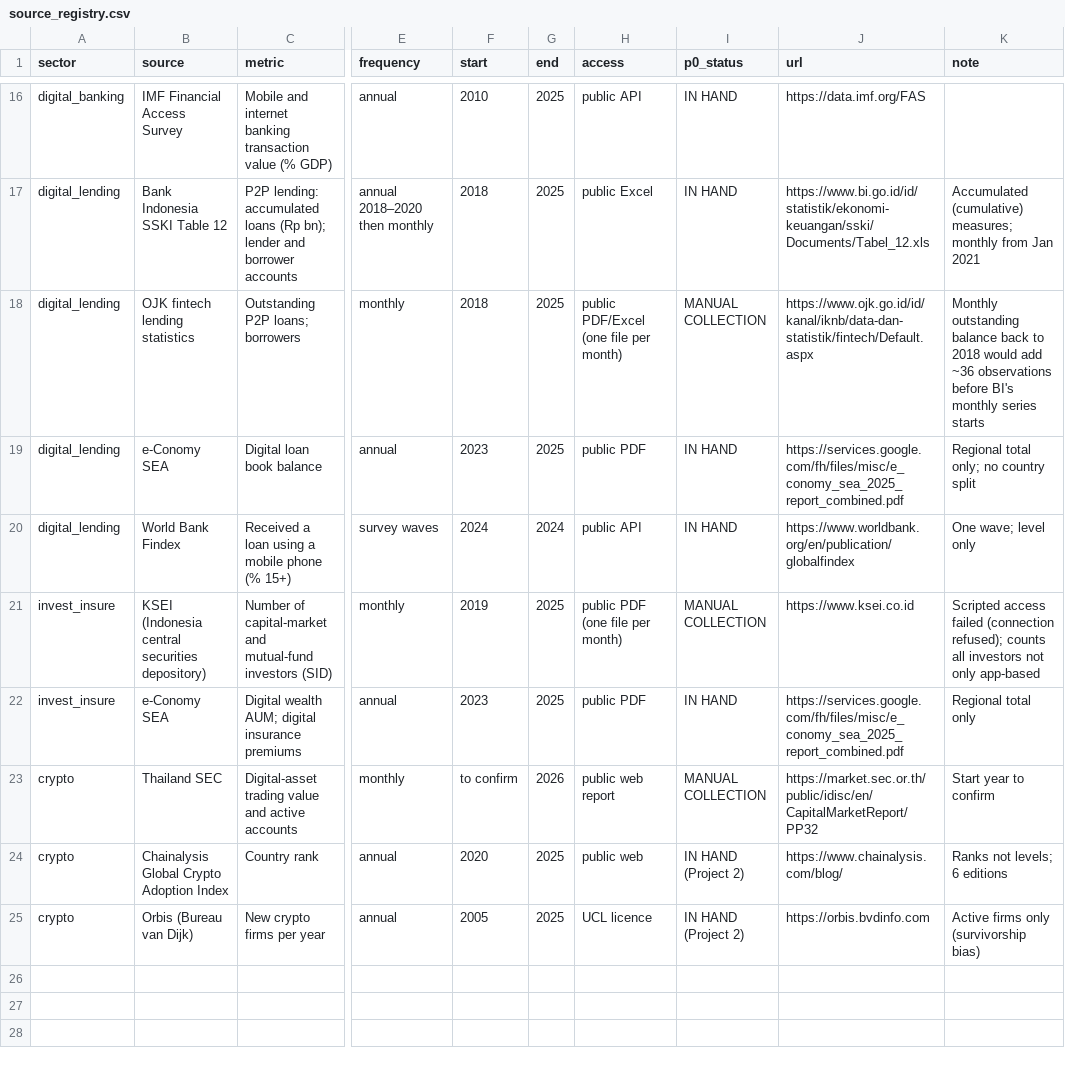
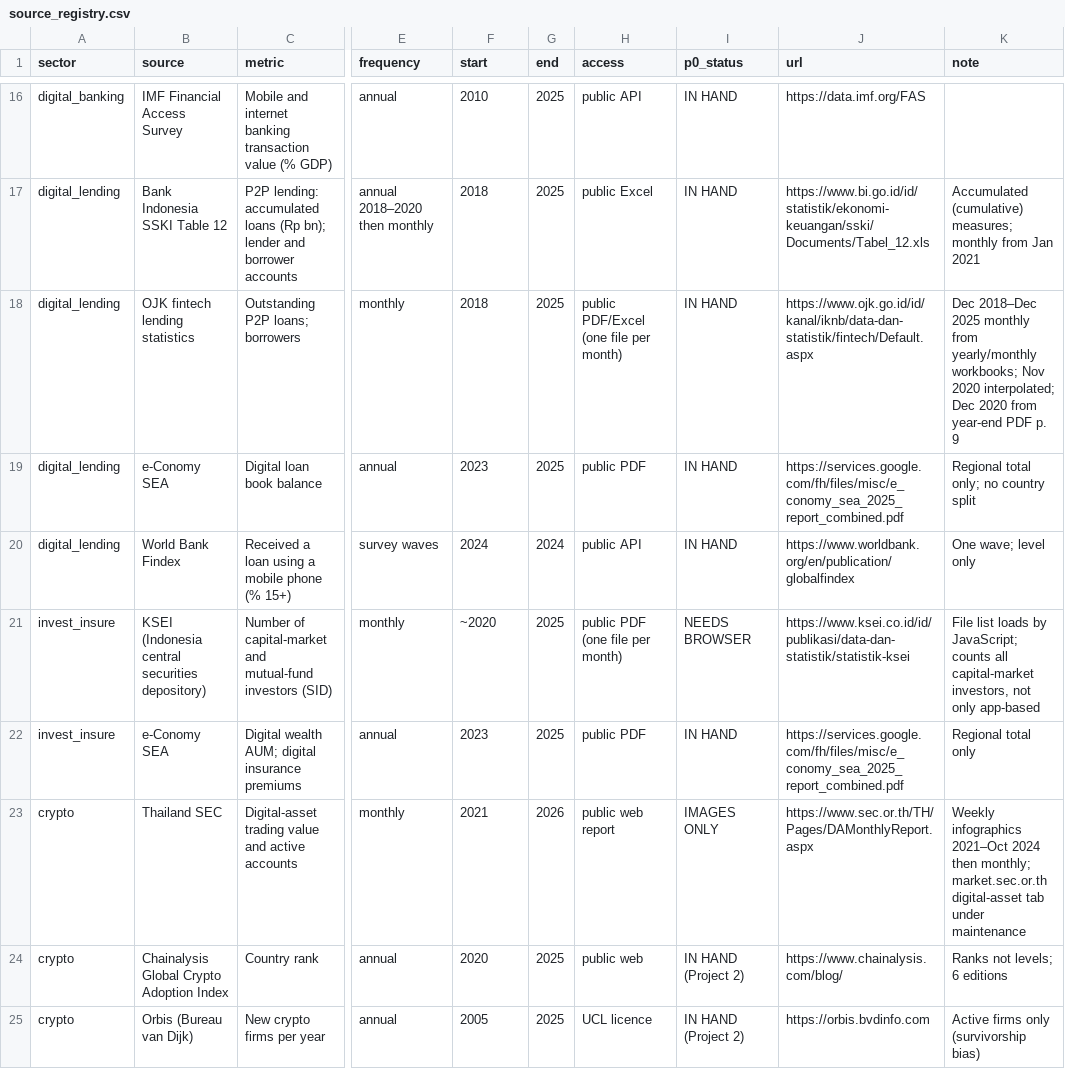
Before and after one commit to safwannxdd/sea-boom-series, a CSV file: data/public/manual/source_registry.csv, drawn as a sheet; only a part is shown, gaps mark what is left out; the diff names each change by its address in the sheet, - before the commit and + after, or states it on an @@ line.

```diff
--- a/data/public/manual/source_registry.csv
+++ b/data/public/manual/source_registry.csv
-I18 (p0_status): MANUAL COLLECTION
+I18 (p0_status): IN HAND
-K18 (note): Monthly outstanding balance back to 2018 would add ~36 observations before BI's monthly series starts
+K18 (note): Dec 2018–Dec 2025 monthly from yearly/monthly workbooks; Nov 2020 interpolated; Dec 2020 from year-end PDF p. 9
-F21 (start): 2019
+F21 (start): ~2020
-I21 (p0_status): MANUAL COLLECTION
+I21 (p0_status): NEEDS BROWSER
-J21 (url): https://www.ksei.co.id
+J21 (url): https://www.ksei.co.id/id/publikasi/data-dan-statistik/statistik-ksei
-K21 (note): Scripted access failed (connection refused); counts all investors not only…
+K21 (note): File list loads by JavaScript; counts all capital-market investors, not only…
-F23 (start): to confirm
+F23 (start): 2021
-I23 (p0_status): MANUAL COLLECTION
+I23 (p0_status): IMAGES ONLY
-J23 (url): https://market.sec.or.th/public/idisc/en/CapitalMarketReport/PP32
+J23 (url): https://www.sec.or.th/TH/Pages/DAMonthlyReport.aspx
-K23 (note): Start year to confirm
+K23 (note): Weekly infographics 2021–Oct 2024 then monthly; market.sec.or.th digital-asset tab under maintenance
```
Also changed, not shown: data/public/processed/q0_p0_verdict.csv, 5 other files.
